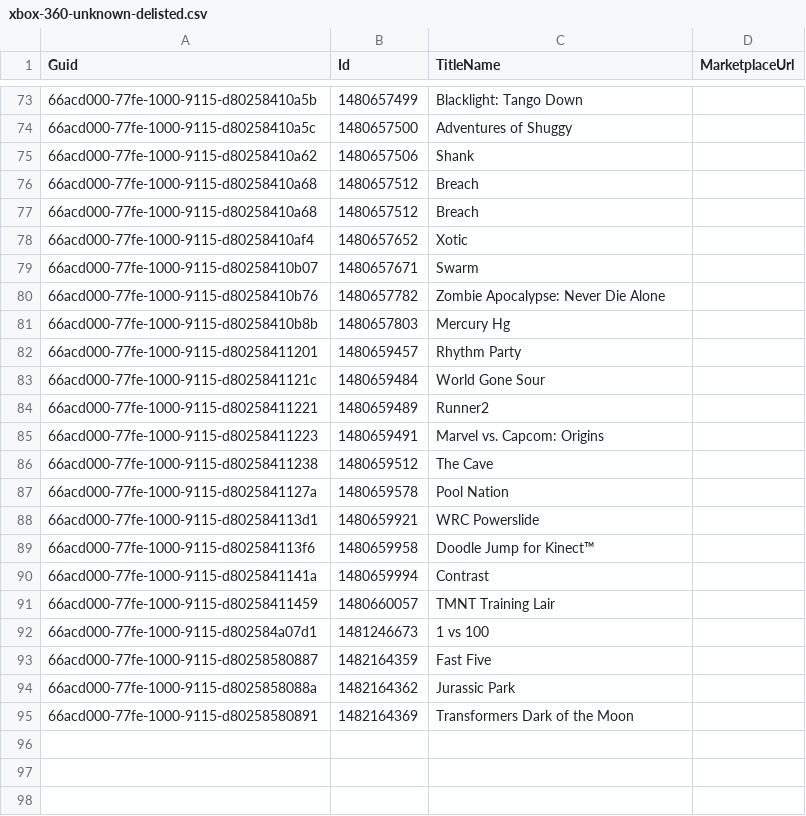
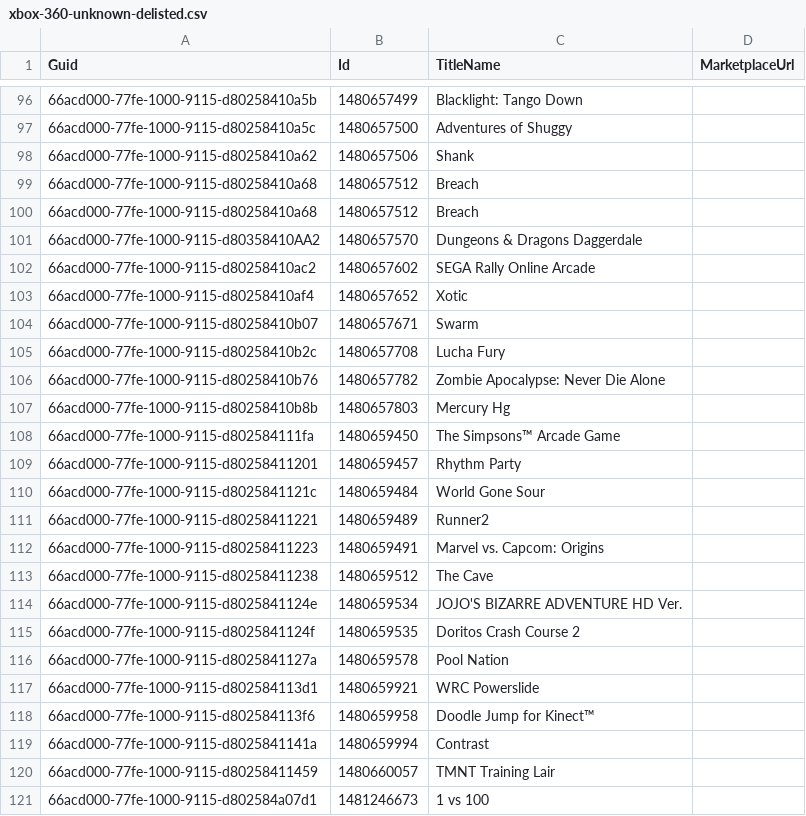
Before and after one commit to Cj-Malone/titles_data, a CSV file: 360/xbox-360-unknown-delisted.csv, drawn as a sheet; only a part is shown, gaps mark what is left out; the shorter side is filled out with more unchanged rows; the diff covers the shown part only; the diff names each change by its address in the sheet, - before the commit and + after, or states it on an @@ line.

```diff
--- a/360/xbox-360-unknown-delisted.csv
+++ b/360/xbox-360-unknown-delisted.csv
+row 101: 66acd000-77fe-1000-9115-d80358410AA2 | 1480657570 | Dungeons & Dragons Daggerdale
+row 102: 66acd000-77fe-1000-9115-d80258410ac2 | 1480657602 | SEGA Rally Online Arcade
+row 105: 66acd000-77fe-1000-9115-d80258410b2c | 1480657708 | Lucha Fury
+row 108: 66acd000-77fe-1000-9115-d802584111fa | 1480659450 | The Simpsons™ Arcade Game
+row 114: 66acd000-77fe-1000-9115-d8025841124e | 1480659534 | JOJO'S BIZARRE ADVENTURE HD Ver.
+row 115: 66acd000-77fe-1000-9115-d8025841124f | 1480659535 | Doritos Crash Course 2
```
Also changed, not shown: 23 added rows elsewhere in this file.
